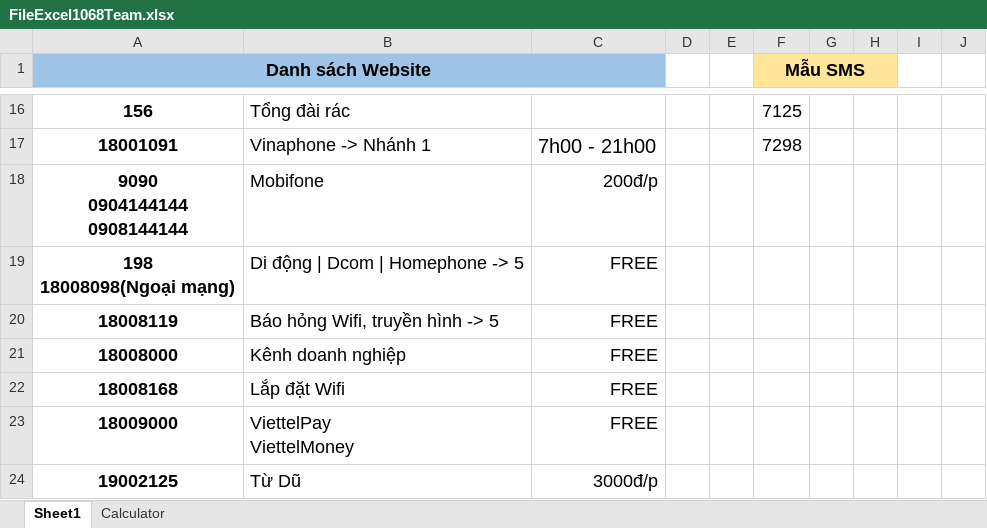
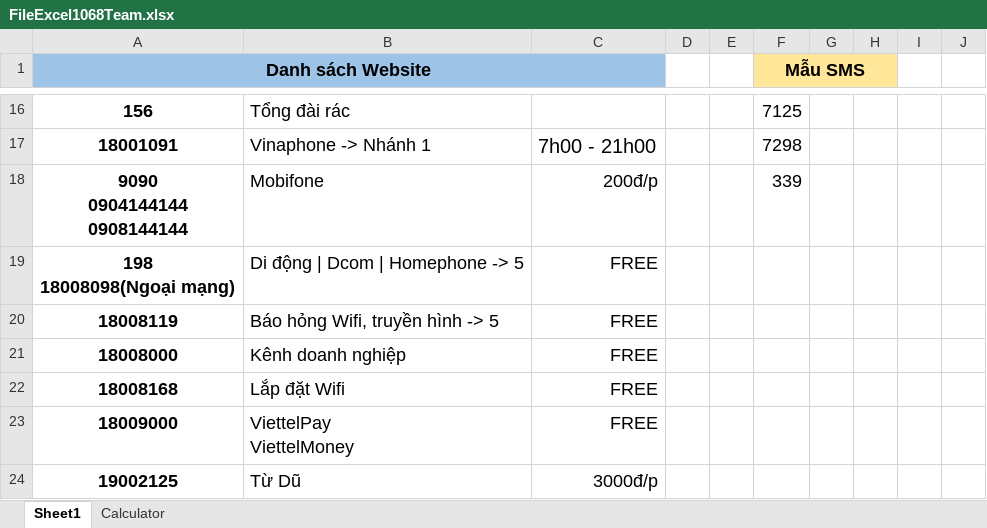
Before and after one commit to nguyenhai86/PersonalWebsite, an Excel workbook: src/Data/FileExcel1068Team.xlsx, sheet Sheet1, drawn as a sheet; only a part is shown, gaps mark what is left out; values as stored, in another font and other column widths than the file's, no borders; charts and pictures not drawn; the diff names each change by its address in the sheet, - before the commit and + after, or states it on an @@ line.

Commit message:
Update Excel

```diff
--- a/src/Data/FileExcel1068Team.xlsx (sheet Sheet1)
+++ b/src/Data/FileExcel1068Team.xlsx (sheet Sheet1)
-F18 (Mẫu SMS): (empty)
+F18 (Mẫu SMS): 339
```
Also changed, not shown: src/Data/FileExcel1068.xlsx.
